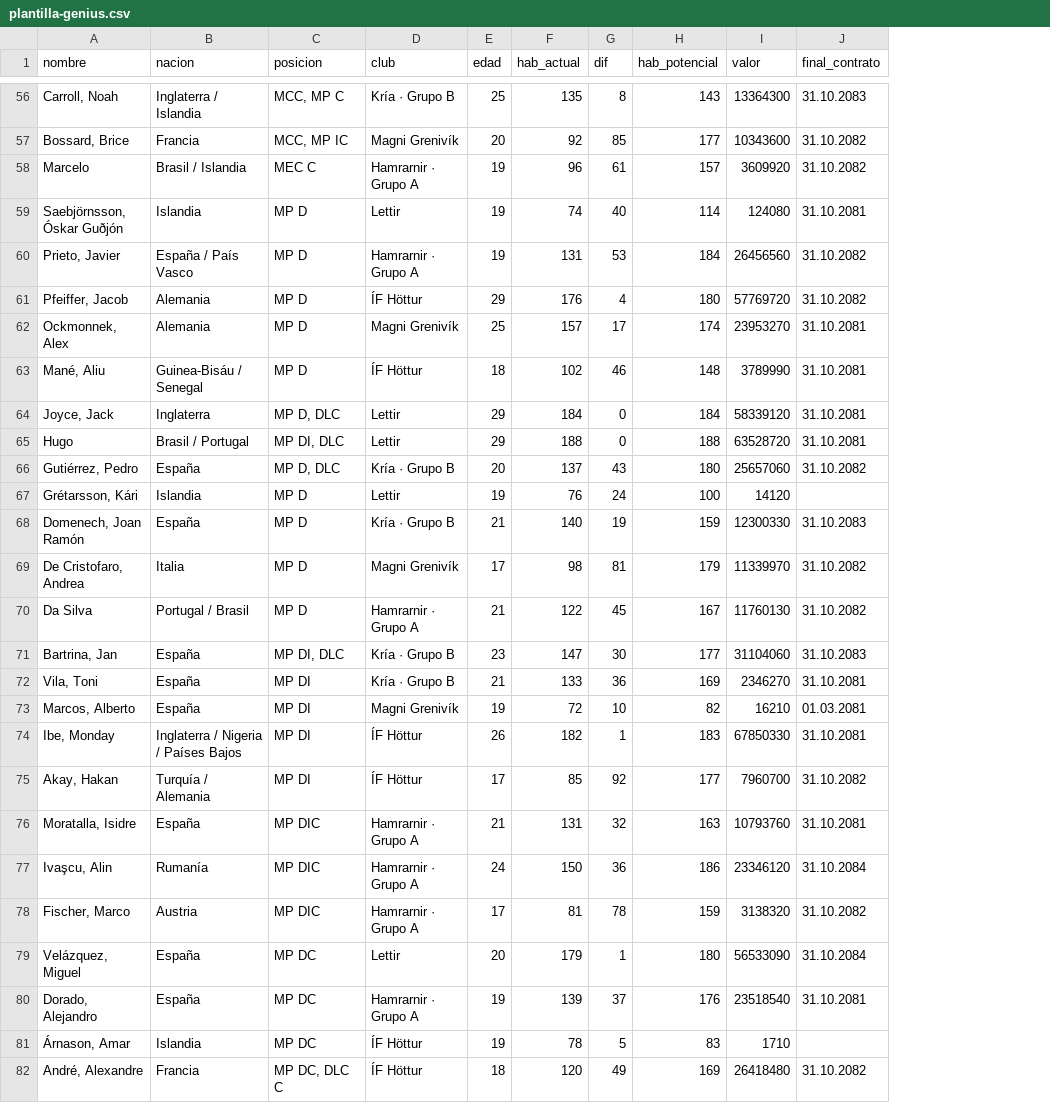
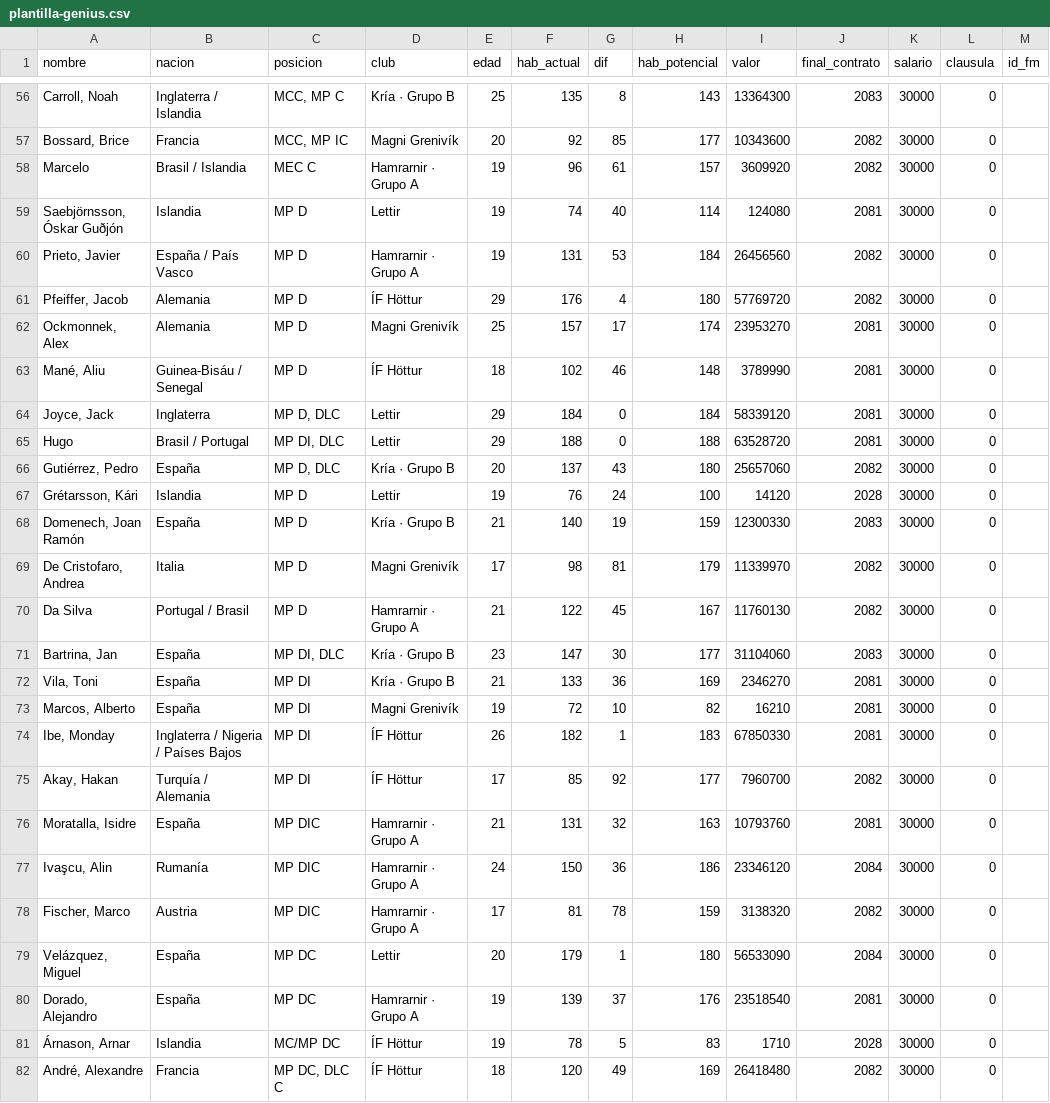
Before and after one commit to judasiii2-lgtm/default-project, a CSV file: plantilla-genius.csv, drawn as a sheet; only a part is shown, gaps mark what is left out; the diff covers the shown part only; the diff names each change by its address in the sheet, - before the commit and + after, or states it on an @@ line.

Commit message:
Lettir: piramide por Nivel (lee division de Equipos, se adapta a ascensos) + CSV del Sultan con posiciones corregidas

```diff
--- a/plantilla-genius.csv
+++ b/plantilla-genius.csv
+column K (salario), rows 56-82: all 30000
+column L (clausula), rows 56-82: all 0
+column M (id_fm), empty
-J56 (final_contrato): 31.10.2083
+J56 (final_contrato): 2083
-J57:J58 (final_contrato): 31.10.2082
+J57:J58 (final_contrato): 2082
-J59 (final_contrato): 31.10.2081
+J59 (final_contrato): 2081
-J60:J61 (final_contrato): 31.10.2082
+J60:J61 (final_contrato): 2082
-J62:J65 (final_contrato): 31.10.2081
+J62:J65 (final_contrato): 2081
-J66 (final_contrato): 31.10.2082
+J66 (final_contrato): 2082
-J67 (final_contrato): (empty)
+J67 (final_contrato): 2028
-J68 (final_contrato): 31.10.2083
+J68 (final_contrato): 2083
-J69:J70 (final_contrato): 31.10.2082
+J69:J70 (final_contrato): 2082
-J71 (final_contrato): 31.10.2083
+J71 (final_contrato): 2083
-J72 (final_contrato): 31.10.2081
+J72 (final_contrato): 2081
-J73 (final_contrato): 01.03.2081
+J73 (final_contrato): 2081
-J74 (final_contrato): 31.10.2081
+J74 (final_contrato): 2081
-J75 (final_contrato): 31.10.2082
+J75 (final_contrato): 2082
-J76 (final_contrato): 31.10.2081
+J76 (final_contrato): 2081
-J77 (final_contrato): 31.10.2084
+J77 (final_contrato): 2084
-J78 (final_contrato): 31.10.2082
+J78 (final_contrato): 2082
-J79 (final_contrato): 31.10.2084
+J79 (final_contrato): 2084
-J80 (final_contrato): 31.10.2081
+J80 (final_contrato): 2081
-A81 (nombre): Árnason, Amar
+A81 (nombre): Árnason, Arnar
-C81 (posicion): MP DC
+C81 (posicion): MC/MP DC
-J81 (final_contrato): (empty)
+J81 (final_contrato): 2028
-J82 (final_contrato): 31.10.2082
+J82 (final_contrato): 2082
```
Also changed, not shown: 89 edited cells elsewhere in this file, 2 other files.
